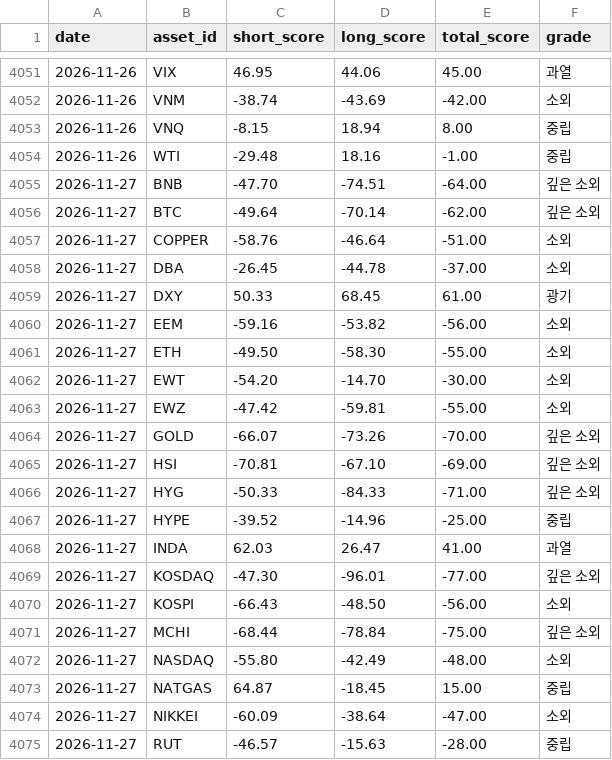
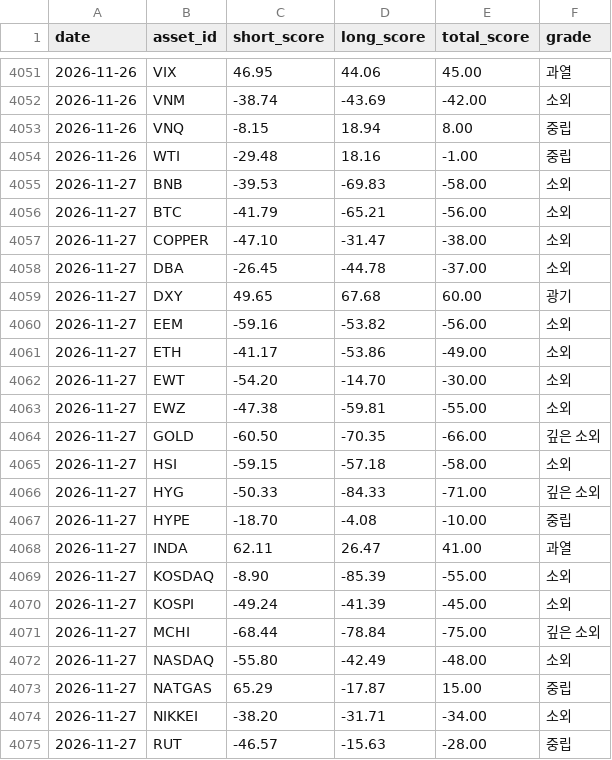
Before and after one commit to myungjungcrypto/overbought_oversold_assets, a CSV file: reports/history.csv, drawn as a sheet; only a part is shown, gaps mark what is left out; the diff covers the shown part only.

```diff
--- a/reports/history.csv
+++ b/reports/history.csv
@@ -4054,22 +4054,22 @@ date,asset_id,short_score,long_score,total_score,grade
 2026-11-26,WTI,-29.48,18.16,-1.00,중립
-2026-11-27,BNB,-47.70,-74.51,-64.00,깊은 소외
-2026-11-27,BTC,-49.64,-70.14,-62.00,깊은 소외
-2026-11-27,COPPER,-58.76,-46.64,-51.00,소외
+2026-11-27,BNB,-39.53,-69.83,-58.00,소외
+2026-11-27,BTC,-41.79,-65.21,-56.00,소외
+2026-11-27,COPPER,-47.10,-31.47,-38.00,소외
 2026-11-27,DBA,-26.45,-44.78,-37.00,소외
-2026-11-27,DXY,50.33,68.45,61.00,광기
+2026-11-27,DXY,49.65,67.68,60.00,광기
 2026-11-27,EEM,-59.16,-53.82,-56.00,소외
-2026-11-27,ETH,-49.50,-58.30,-55.00,소외
+2026-11-27,ETH,-41.17,-53.86,-49.00,소외
 2026-11-27,EWT,-54.20,-14.70,-30.00,소외
-2026-11-27,EWZ,-47.42,-59.81,-55.00,소외
-2026-11-27,GOLD,-66.07,-73.26,-70.00,깊은 소외
-2026-11-27,HSI,-70.81,-67.10,-69.00,깊은 소외
+2026-11-27,EWZ,-47.38,-59.81,-55.00,소외
+2026-11-27,GOLD,-60.50,-70.35,-66.00,깊은 소외
+2026-11-27,HSI,-59.15,-57.18,-58.00,소외
 2026-11-27,HYG,-50.33,-84.33,-71.00,깊은 소외
-2026-11-27,HYPE,-39.52,-14.96,-25.00,중립
-2026-11-27,INDA,62.03,26.47,41.00,과열
-2026-11-27,KOSDAQ,-47.30,-96.01,-77.00,깊은 소외
-2026-11-27,KOSPI,-66.43,-48.50,-56.00,소외
+2026-11-27,HYPE,-18.70,-4.08,-10.00,중립
+2026-11-27,INDA,62.11,26.47,41.00,과열
+2026-11-27,KOSDAQ,-8.90,-85.39,-55.00,소외
+2026-11-27,KOSPI,-49.24,-41.39,-45.00,소외
 2026-11-27,MCHI,-68.44,-78.84,-75.00,깊은 소외
 2026-11-27,NASDAQ,-55.80,-42.49,-48.00,소외
-2026-11-27,NATGAS,64.87,-18.45,15.00,중립
-2026-11-27,NIKKEI,-60.09,-38.64,-47.00,소외
+2026-11-27,NATGAS,65.29,-17.87,15.00,중립
+2026-11-27,NIKKEI,-38.20,-31.71,-34.00,소외
 2026-11-27,RUT,-46.57,-15.63,-28.00,중립
```
Also changed, not shown: 16 edited cells elsewhere in this file, 8 other files.
